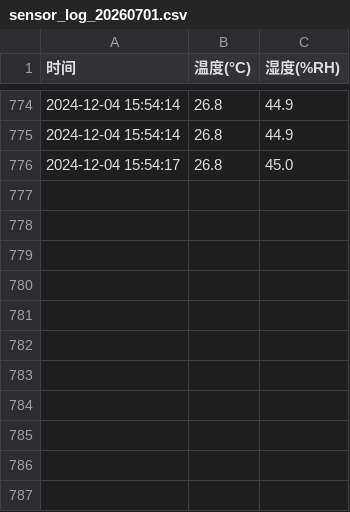
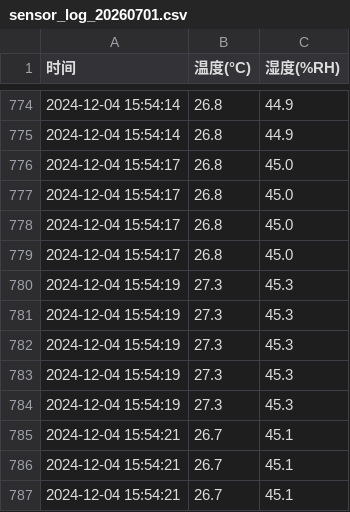
Before and after one commit to Darling33530/sensor_data, a CSV file: sensor_logs/sensor_log_20260701.csv, drawn as a sheet; only a part is shown, gaps mark what is left out; the diff names each change by its address in the sheet, - before the commit and + after, or states it on an @@ line.

Commit message:
📊 传感器数据更新 @ 2026-07-01 14:58:32

```diff
--- a/sensor_logs/sensor_log_20260701.csv
+++ b/sensor_logs/sensor_log_20260701.csv
+row 777: 2024-12-04 15:54:17 | 26.8 | 45.0
+row 778: 2024-12-04 15:54:17 | 26.8 | 45.0
+row 779: 2024-12-04 15:54:17 | 26.8 | 45.0
+row 780: 2024-12-04 15:54:19 | 27.3 | 45.3
+row 781: 2024-12-04 15:54:19 | 27.3 | 45.3
+row 782: 2024-12-04 15:54:19 | 27.3 | 45.3
+row 783: 2024-12-04 15:54:19 | 27.3 | 45.3
+row 784: 2024-12-04 15:54:19 | 27.3 | 45.3
+row 785: 2024-12-04 15:54:21 | 26.7 | 45.1
+row 786: 2024-12-04 15:54:21 | 26.7 | 45.1
+row 787: 2024-12-04 15:54:21 | 26.7 | 45.1
```
